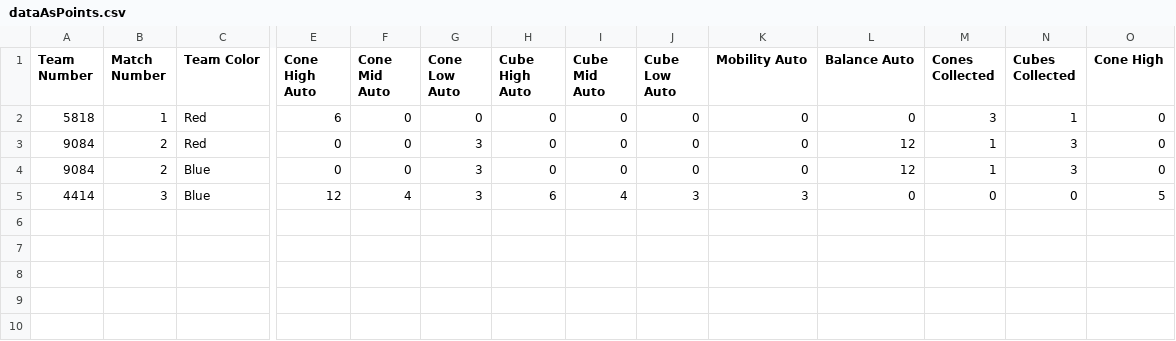
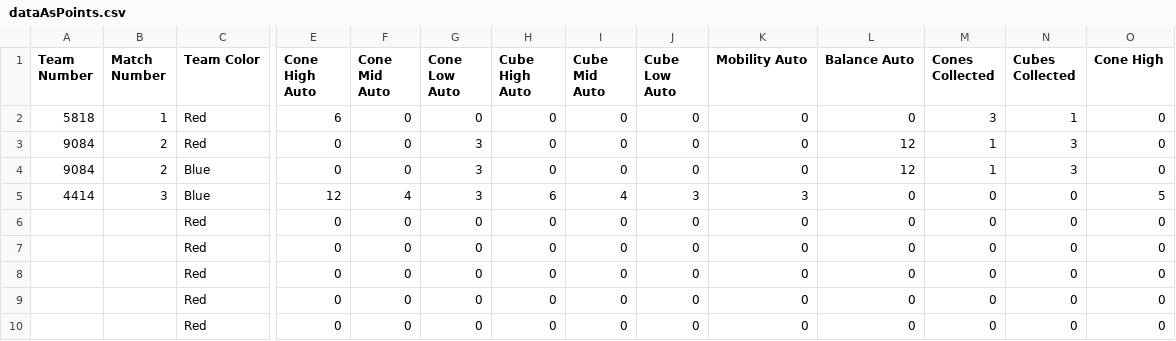
Before and after one commit to AlexanderGardiner/octoscout2023, a CSV file: public/dataAsPoints.csv, drawn as a sheet; only a part is shown, gaps mark what is left out; rows hold the shown columns only; the diff names each change by its address in the sheet, - before the commit and + after, or states it on an @@ line.

```diff
--- a/public/dataAsPoints.csv
+++ b/public/dataAsPoints.csv
+row 6:  |  | Red | 0 | 0 | 0 | 0 | 0 | 0 | 0 | 0 | 0 | 0 | 0
+row 7:  |  | Red | 0 | 0 | 0 | 0 | 0 | 0 | 0 | 0 | 0 | 0 | 0
+row 8:  |  | Red | 0 | 0 | 0 | 0 | 0 | 0 | 0 | 0 | 0 | 0 | 0
+row 9:  |  | Red | 0 | 0 | 0 | 0 | 0 | 0 | 0 | 0 | 0 | 0 | 0
+row 10:  |  | Red | 0 | 0 | 0 | 0 | 0 | 0 | 0 | 0 | 0 | 0 | 0
```
Also changed, not shown: public/dataAsCount.csv, public/dataAsGrid.csv, 5 other files.
